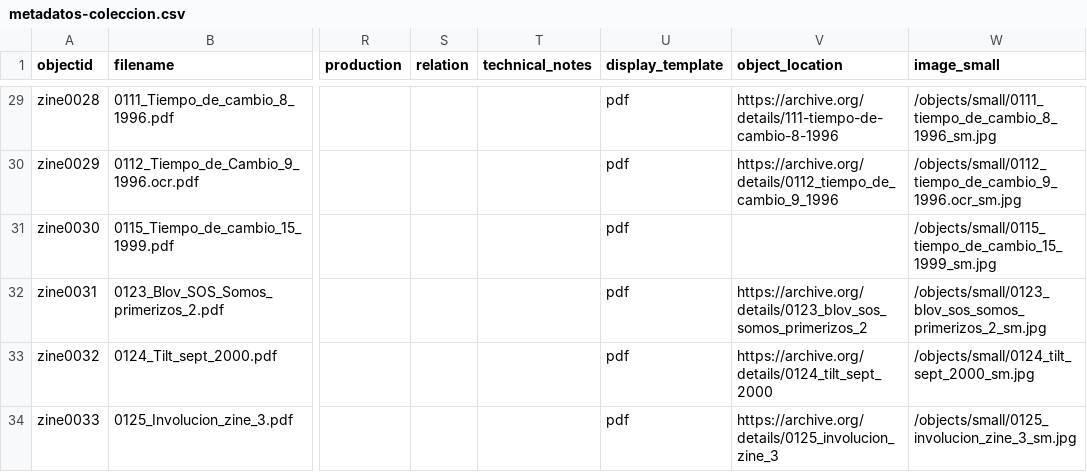
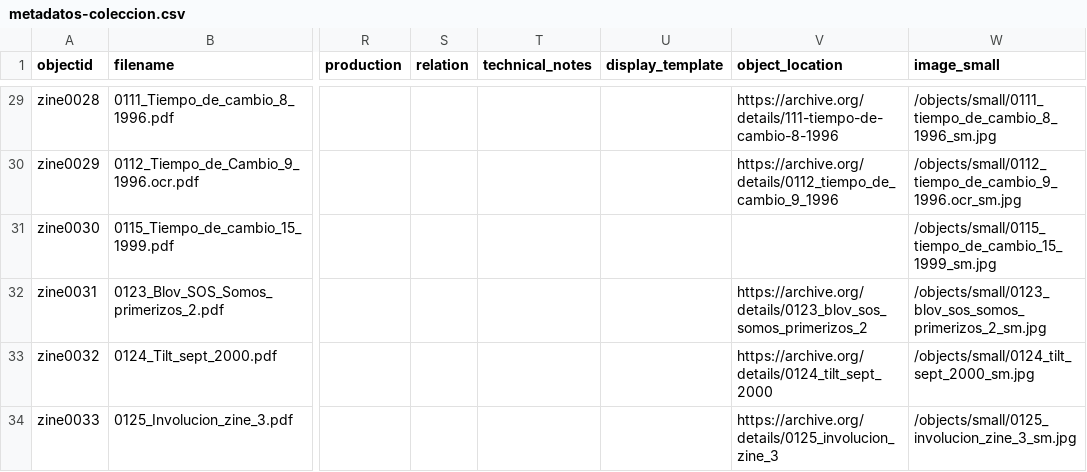
Before and after one commit to hdlabconicet/fanzines-argentinos, a CSV file: _data/metadatos-coleccion.csv, drawn as a sheet; only a part is shown, gaps mark what is left out; the diff covers the shown part only; the diff names each change by its address in the sheet, - before the commit and + after, or states it on an @@ line.

```diff
--- a/_data/metadatos-coleccion.csv
+++ b/_data/metadatos-coleccion.csv
-U29:U34 (display_template): pdf
+U29:U34 (display_template): (empty)
```
Also changed, not shown: 28 edited cells elsewhere in this file, 3 other files.
